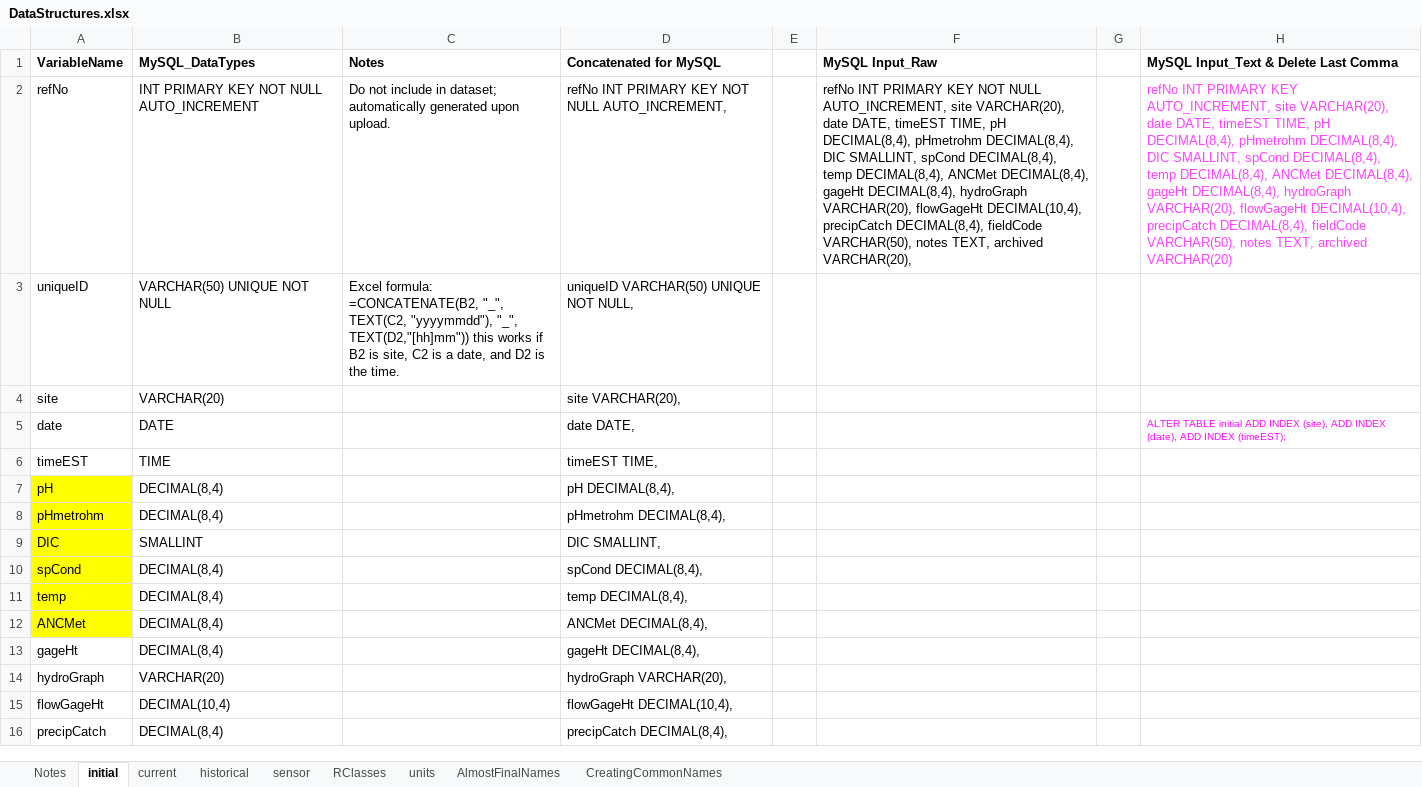
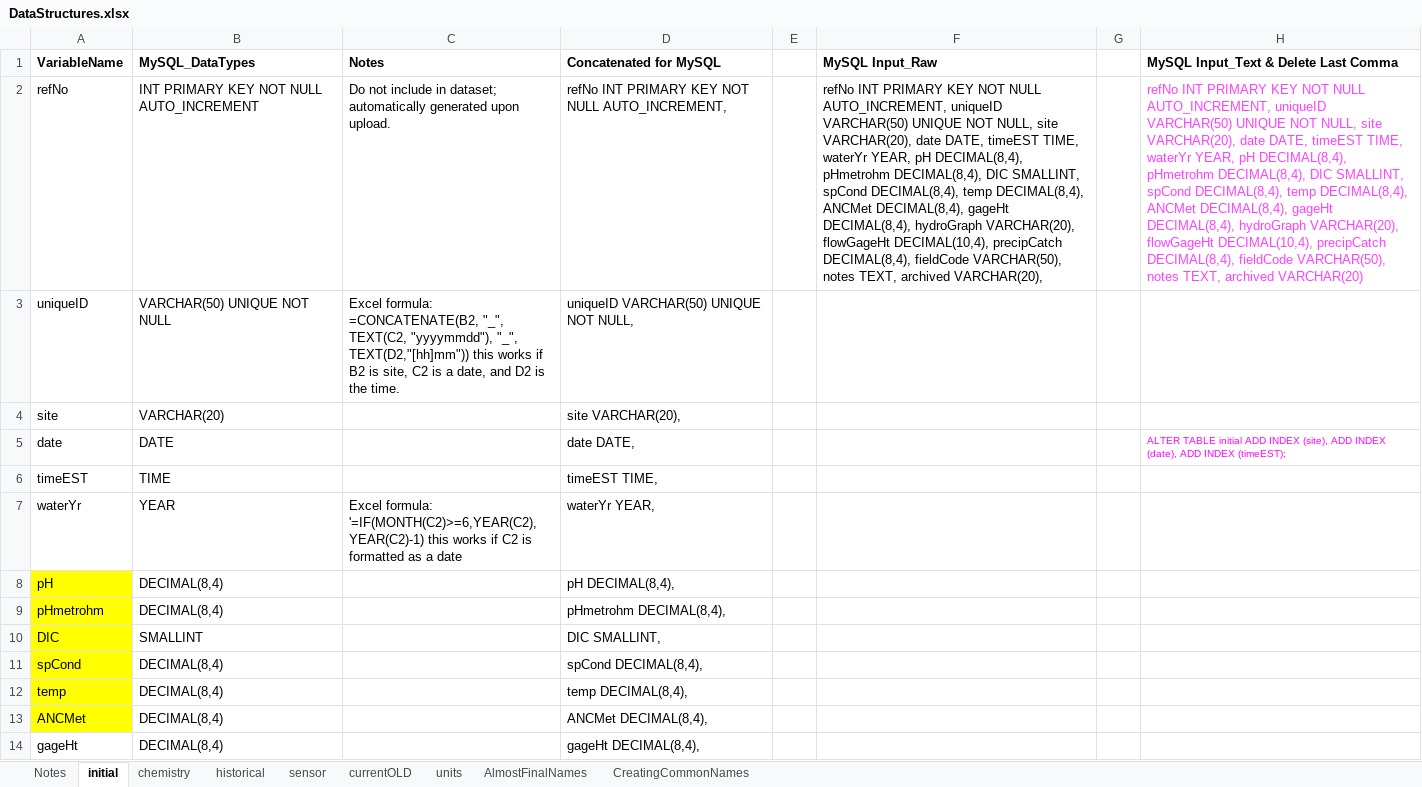
Before and after one commit to HBEF/hbef, an Excel workbook: restricted_QAQC/documentation/DataStructures.xlsx, sheet initial, drawn as a sheet; only a part is shown; the shorter side is filled out with more unchanged rows; values as stored, in another font and other column widths than the file's, no borders; conditional formats not drawn; the diff names each change by its address in the sheet, - before the commit and + after, or states it on an @@ line.

Commit message:
changing data structure from "current" data to "initial" + "chemistry" data

```diff
--- a/restricted_QAQC/documentation/DataStructures.xlsx (sheet initial)
+++ b/restricted_QAQC/documentation/DataStructures.xlsx (sheet initial)
-sheet tab: current
+sheet tab: currentOLD
-sheet tab: RClasses
+sheet tab: chemistry
@@ sheet tab order changed: Notes | initial | chemistry | historical | sensor | currentOLD | units | AlmostFinalNames | CreatingCommonNames @@
-F2 (MySQL Input_Raw): …NULL AUTO_INCREMENT, site VARCHAR(20), date DATE, timeEST TIME, pH DECIMAL(8,4),…
+F2 (MySQL Input_Raw): …NULL AUTO_INCREMENT, uniqueID VARCHAR(50) UNIQUE NOT NULL, site VARCHAR(20), date DATE, timeEST TIME, waterYr YEAR, pH DECIMAL(8,4),…
-H2: …PRIMARY KEY AUTO_INCREMENT, site VARCHAR(20), date DATE, timeEST TIME, pH DECIMAL(8,4),…
+H2: …PRIMARY KEY NOT NULL AUTO_INCREMENT, uniqueID VARCHAR(50) UNIQUE NOT NULL, site VARCHAR(20), date DATE, timeEST TIME, waterYr YEAR, pH DECIMAL(8,4),…
+row 7: waterYr | YEAR | Excel formula: '=IF(MONTH(C2)>=6,YEAR(C2),YEAR(C2)-1) this works if C2 is formatted as a date | waterYr YEAR,
```
Also changed, not shown: charts or pictures, 2 other files.
